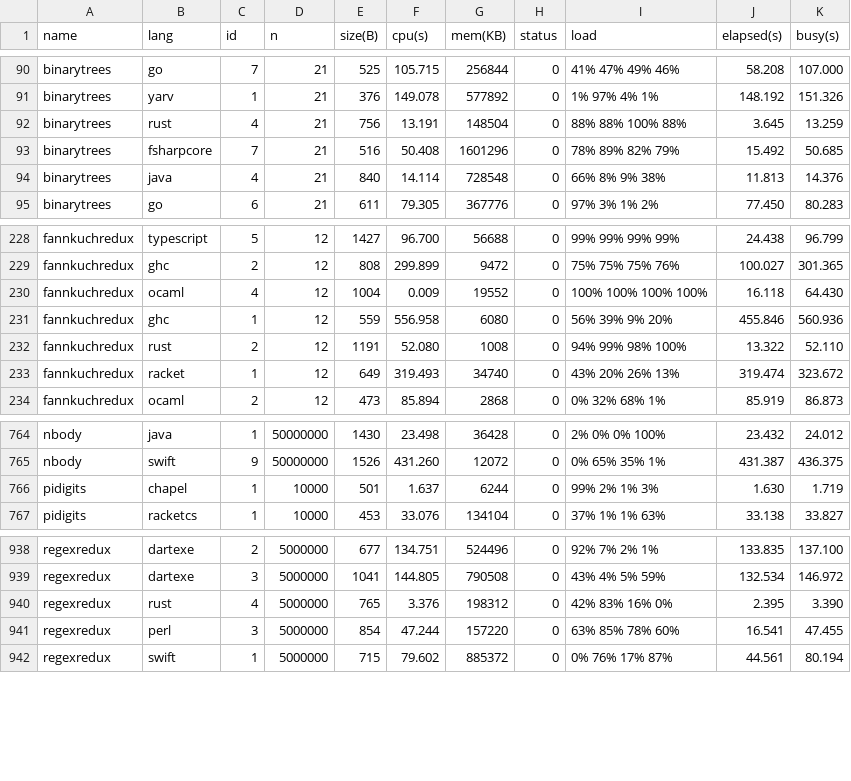
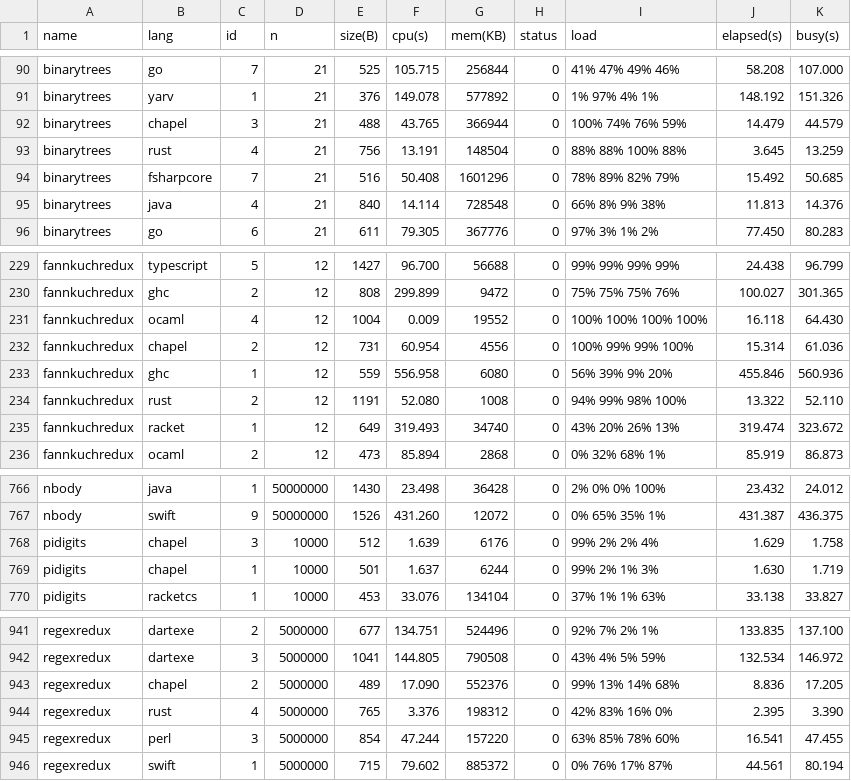
Before and after one commit to kirisky/benchmarks-game, a CSV file: public/data/data.csv, drawn as a sheet; only a part is shown, gaps mark what is left out.

```diff
--- a/public/data/data.csv
+++ b/public/data/data.csv
@@ -91,2 +91,3 @@ binarytrees,go,7,21,525,105.715,256844,0,41% 47% 49% 46%,58.208,107.000
 binarytrees,yarv,1,21,376,149.078,577892,0,1% 97% 4% 1%,148.192,151.326
+binarytrees,chapel,3,21,488,43.765,366944,0,100% 74% 76% 59%,14.479,44.579
 binarytrees,rust,4,21,756,13.191,148504,0,88% 88% 100% 88%,3.645,13.259
@@ -230,2 +231,3 @@ fannkuchredux,ghc,2,12,808,299.899,9472,0,75% 75% 75% 76%,100.027,301.365
 fannkuchredux,ocaml,4,12,1004,0.009,19552,0,100% 100% 100% 100%,16.118,64.430
+fannkuchredux,chapel,2,12,731,60.954,4556,0,100% 99% 99% 100%,15.314,61.036
 fannkuchredux,ghc,1,12,559,556.958,6080,0,56% 39% 9% 20%,455.846,560.936
@@ -765,2 +767,3 @@ nbody,java,1,50000000,1430,23.498,36428,0,2% 0% 0% 100%,23.432,24.012
 nbody,swift,9,50000000,1526,431.260,12072,0,0% 65% 35% 1%,431.387,436.375
+pidigits,chapel,3,10000,512,1.639,6176,0,99% 2% 2% 4%,1.629,1.758
 pidigits,chapel,1,10000,501,1.637,6244,0,99% 2% 1% 3%,1.630,1.719
@@ -939,2 +942,3 @@ regexredux,dartexe,2,5000000,677,134.751,524496,0,92% 7% 2% 1%,133.835,137.100
 regexredux,dartexe,3,5000000,1041,144.805,790508,0,43% 4% 5% 59%,132.534,146.972
+regexredux,chapel,2,5000000,489,17.090,552376,0,99% 13% 14% 68%,8.836,17.205
 regexredux,rust,4,5000000,765,3.376,198312,0,42% 83% 16% 0%,2.395,3.390
```
Also changed, not shown: public/data/alldata.csv, public/data/ndata.csv, 26 other files.
